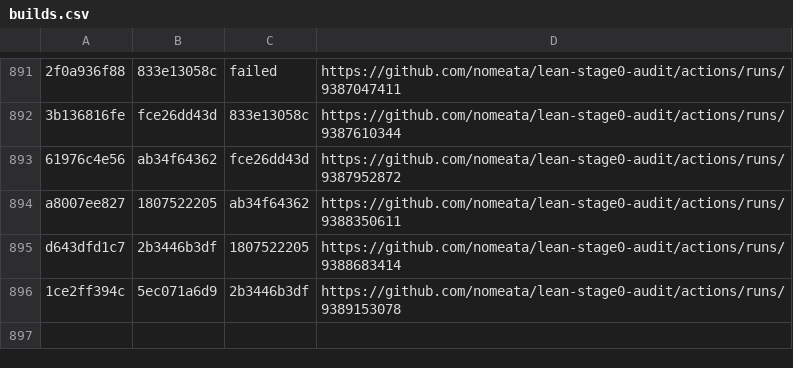
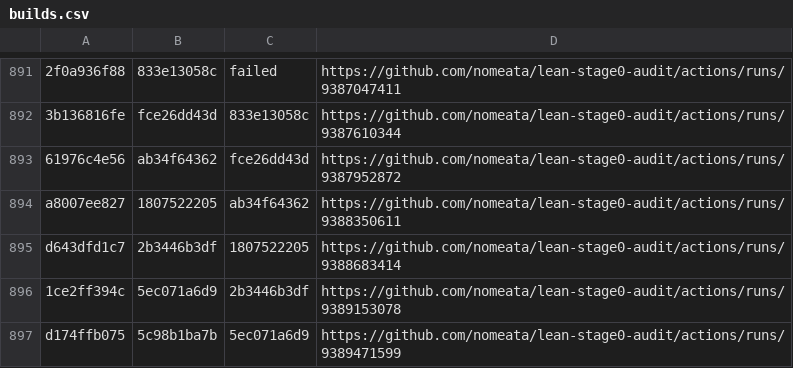
Before and after one commit to nomeata/lean-stage0-audit, a CSV file: builds.csv, drawn as a sheet; only a part is shown, gaps mark what is left out.

Commit message:
Github run of ./build.sh d174ffb075 5c98b1ba7b

```diff
--- a/builds.csv
+++ b/builds.csv
@@ -896 +896,2 @@ d643dfd1c7,2b3446b3df,1807522205,https://github.com/nomeata/lean-stage0-audit/ac
 1ce2ff394c,5ec071a6d9,2b3446b3df,https://github.com/nomeata/lean-stage0-audit/actions/runs/9389153078
+d174ffb075,5c98b1ba7b,5ec071a6d9,https://github.com/nomeata/lean-stage0-audit/actions/runs/9389471599
```
Also changed, not shown: 2 other files.
